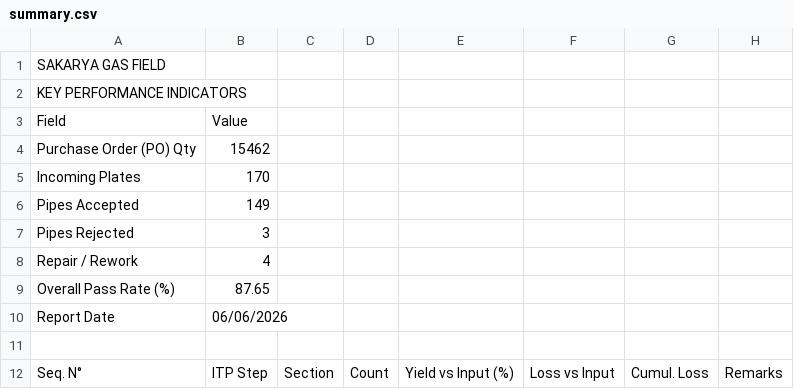
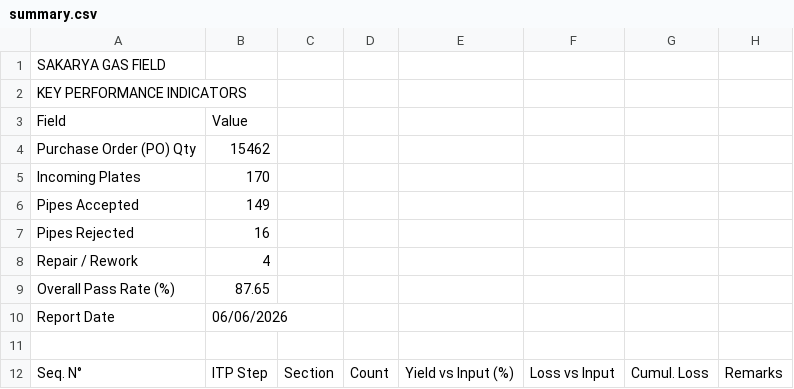
Before and after one commit to fanatics-hue/sakarya-dashboard, a CSV file: data/summary.csv, drawn as a sheet; only a part is shown.

```diff
--- a/data/summary.csv
+++ b/data/summary.csv
@@ -6,3 +6,3 @@ Incoming Plates,170
 Pipes Accepted,149
-Pipes Rejected,3
+Pipes Rejected,16
 Repair / Rework,4
```
Also changed, not shown: 2 other files.
